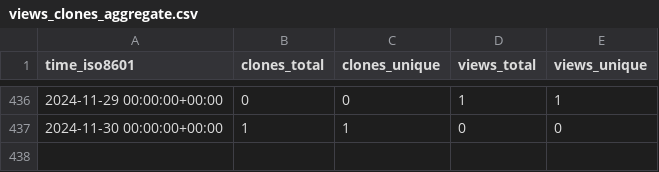
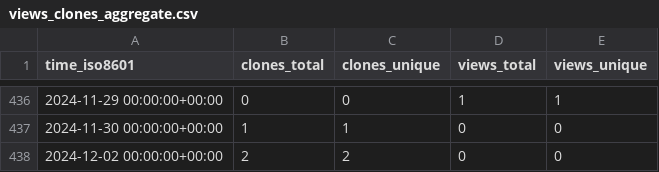
Before and after one commit to ayewo/ghost-ultra, a CSV file: ayewo/ghost.sh/ghrs-data/views_clones_aggregate.csv, drawn as a sheet; only a part is shown, gaps mark what is left out.

```diff
--- a/ayewo/ghost.sh/ghrs-data/views_clones_aggregate.csv
+++ b/ayewo/ghost.sh/ghrs-data/views_clones_aggregate.csv
@@ -437 +437,2 @@ time_iso8601,clones_total,clones_unique,views_total,views_unique
 2024-11-30 00:00:00+00:00,1,1,0,0
+2024-12-02 00:00:00+00:00,2,2,0,0
```
Also changed, not shown: 1 other file.
